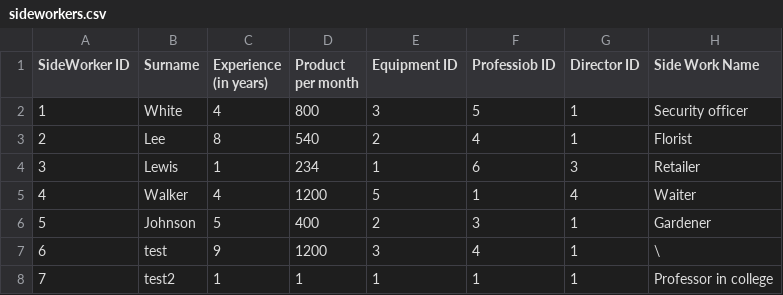
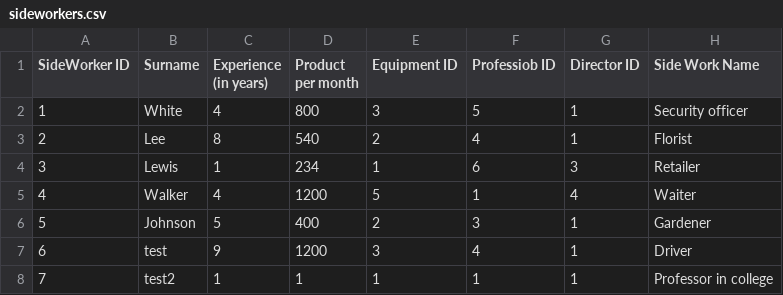
Before and after one commit to AlexanderYakovyak/Project_PLANT, a CSV file: sideworkers.csv, drawn as a sheet.

Commit message:
Update sideworkers.csv

```diff
--- a/sideworkers.csv
+++ b/sideworkers.csv
@@ -6,3 +6,3 @@ SideWorker ID, Surname,Experience (in years),Product per month,Equipment ID,Prof
 5, Johnson,5,400,2,3,1,Gardener,
-6,test,9,1200,3,4,1,\
+6,test,9,1200,3,4,1,Driver
 7,test2,1,1,1,1,1,Professor in college
```
